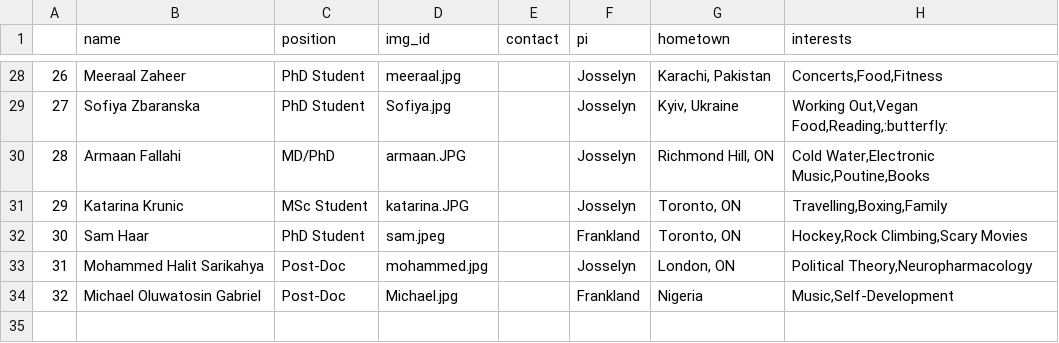
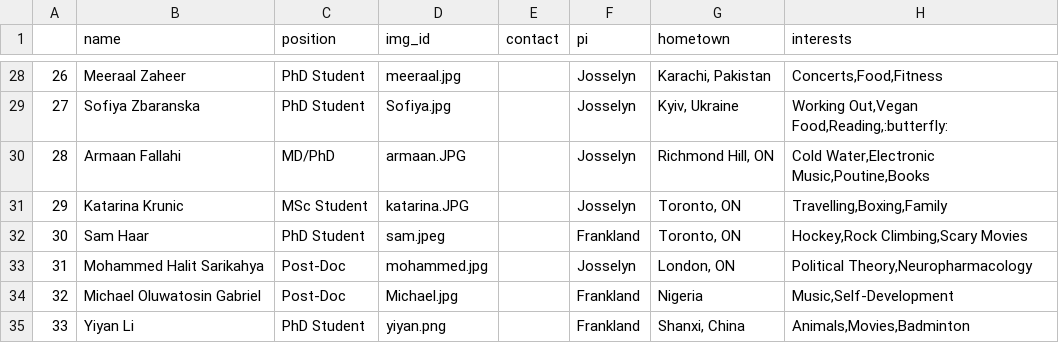
Before and after one commit to jf-lab/jflab, a CSV file: _data/members_processed.csv, drawn as a sheet; only a part is shown, gaps mark what is left out.

```diff
--- a/_data/members_processed.csv
+++ b/_data/members_processed.csv
@@ -34 +34,2 @@
 32,Michael Oluwatosin Gabriel,Post-Doc,Michael.jpg,,Frankland,Nigeria,"Music,Self-Development"
+33,Yiyan Li,PhD Student,yiyan.png,,Frankland,"Shanxi, China","Animals,Movies,Badminton"
```
Also changed, not shown: _data/all_members.csv.
